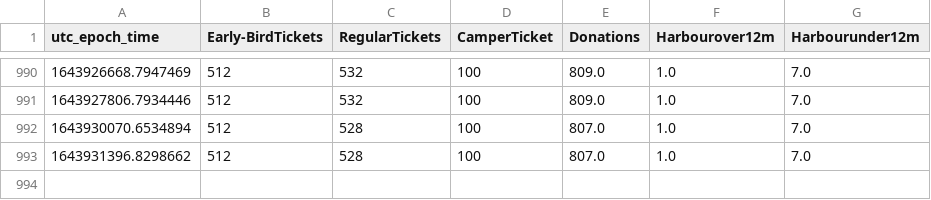
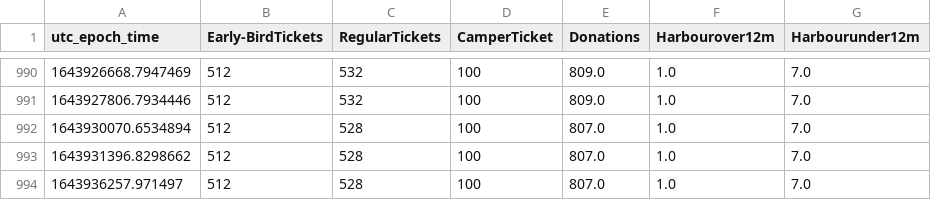
Before and after one commit to tjclement/mch2022-ticket-graph, a CSV file: tickets.csv, drawn as a sheet; only a part is shown, gaps mark what is left out.

Commit message:
Updated ticket counter graph

```diff
--- a/tickets.csv
+++ b/tickets.csv
@@ -993 +993,2 @@ utc_epoch_time,Early-BirdTickets,RegularTickets,CamperTicket,Donations,Harbourov
 1643931396.8298662,512,528,100,807.0,1.0,7.0
+1643936257.971497,512,528,100,807.0,1.0,7.0
```
Also changed, not shown: 2 other files.
